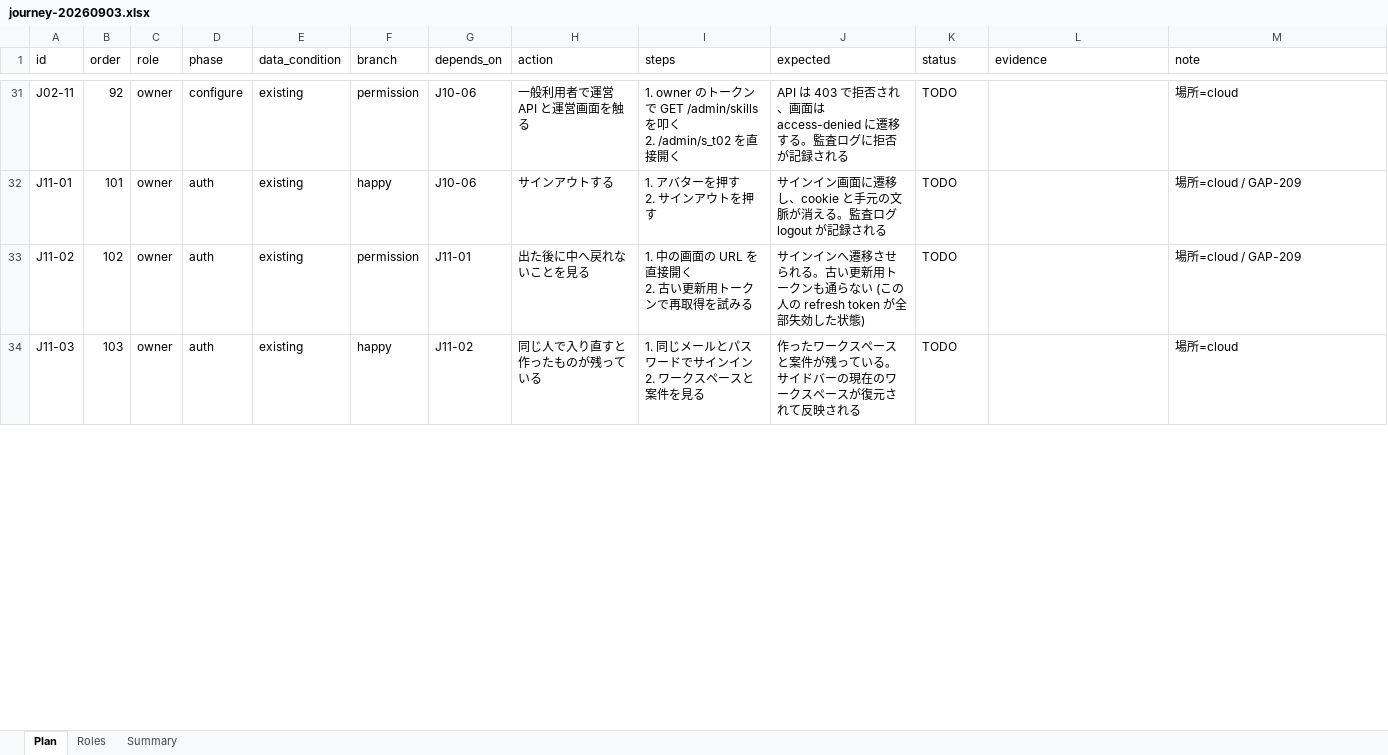
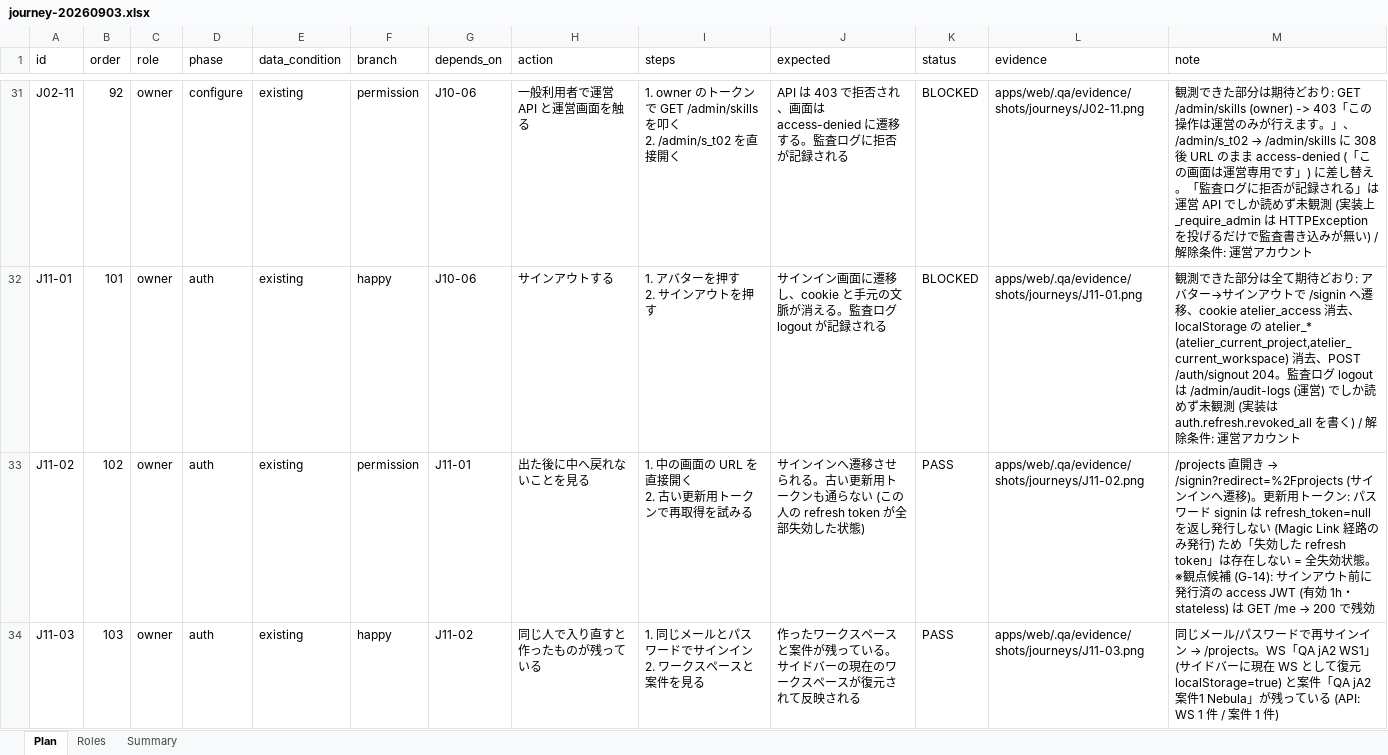
Before and after one commit to engine-base/Atelier, an Excel workbook: apps/web/.qa/e2e-journey/journey-20260903.xlsx, sheet Plan, drawn as a sheet; only a part is shown, gaps mark what is left out; values as stored, in another font and other column widths than the file's, no cell formats; the diff covers the shown part only; the diff names each change by its address in the sheet, - before the commit and + after, or states it on an @@ line.

```diff
--- a/apps/web/.qa/e2e-journey/journey-20260903.xlsx (sheet Plan)
+++ b/apps/web/.qa/e2e-journey/journey-20260903.xlsx (sheet Plan)
-K31:K32 (status): TODO
+K31:K32 (status): BLOCKED
-L31 (evidence): (empty)
+L31 (evidence): apps/web/.qa/evidence/shots/journeys/J02-11.png
@@ M31 (note): 場所=cloud → 観測できた部分は期待どおり: GET /admin/skills (owner) -> 403「この操作は運営のみが行えます。」、/admin/s_t02 → /admin/skills に 308 後 URL のまま access-denied (「この画面は運営専用です」) に差し替え。「監査ログに拒否が記録される」は運営 API でしか読めず未観測 (実装上 _require_admin は HTTPException を投げるだけで監査書き込みが無い) / 解除条件: 運営アカウント @@
-L32 (evidence): (empty)
+L32 (evidence): apps/web/.qa/evidence/shots/journeys/J11-01.png
-M32 (note): 場所=cloud / GAP-209
+M32 (note): 観測できた部分は全て期待どおり: アバター→サインアウトで /signin へ遷移、cookie atelier_access 消去、localStorage の atelier_* (atelier_current_project,atelier_current_workspace) 消去、POST /auth/signout 204。監査ログ logout は /admin/audit-logs (運営) でしか読めず未観測 (実装は auth.refresh.revoked_all を書く) / 解除条件: 運営アカウント
-K33:K34 (status): TODO
+K33:K34 (status): PASS
-L33 (evidence): (empty)
+L33 (evidence): apps/web/.qa/evidence/shots/journeys/J11-02.png
@@ M33 (note): 場所=cloud / GAP-209 → /projects 直開き → /signin?redirect=%2Fprojects (サインインへ遷移)。更新用トークン: パスワード signin は refresh_token=null を返し発行しない (Magic Link 経路のみ発行) ため「失効した refresh token」は存在しない = 全失効状態。※観点候補 (G-14): サインアウト前に発行済の access JWT (有効 1h・stateless) は GET /me → 200 で残効 @@
-L34 (evidence): (empty)
+L34 (evidence): apps/web/.qa/evidence/shots/journeys/J11-03.png
@@ M34 (note): 場所=cloud → 同じメール/パスワードで再サインイン → /projects。WS「QA jA2 WS1」(サイドバーに現在 WS として復元 localStorage=true) と案件「QA jA2 案件1 Nebula」が残っている (API: WS 1 件 / 案件 1 件) @@
```
Also changed, not shown: 759 edited cells elsewhere in this sheet, sheet Summary, cell formats.
